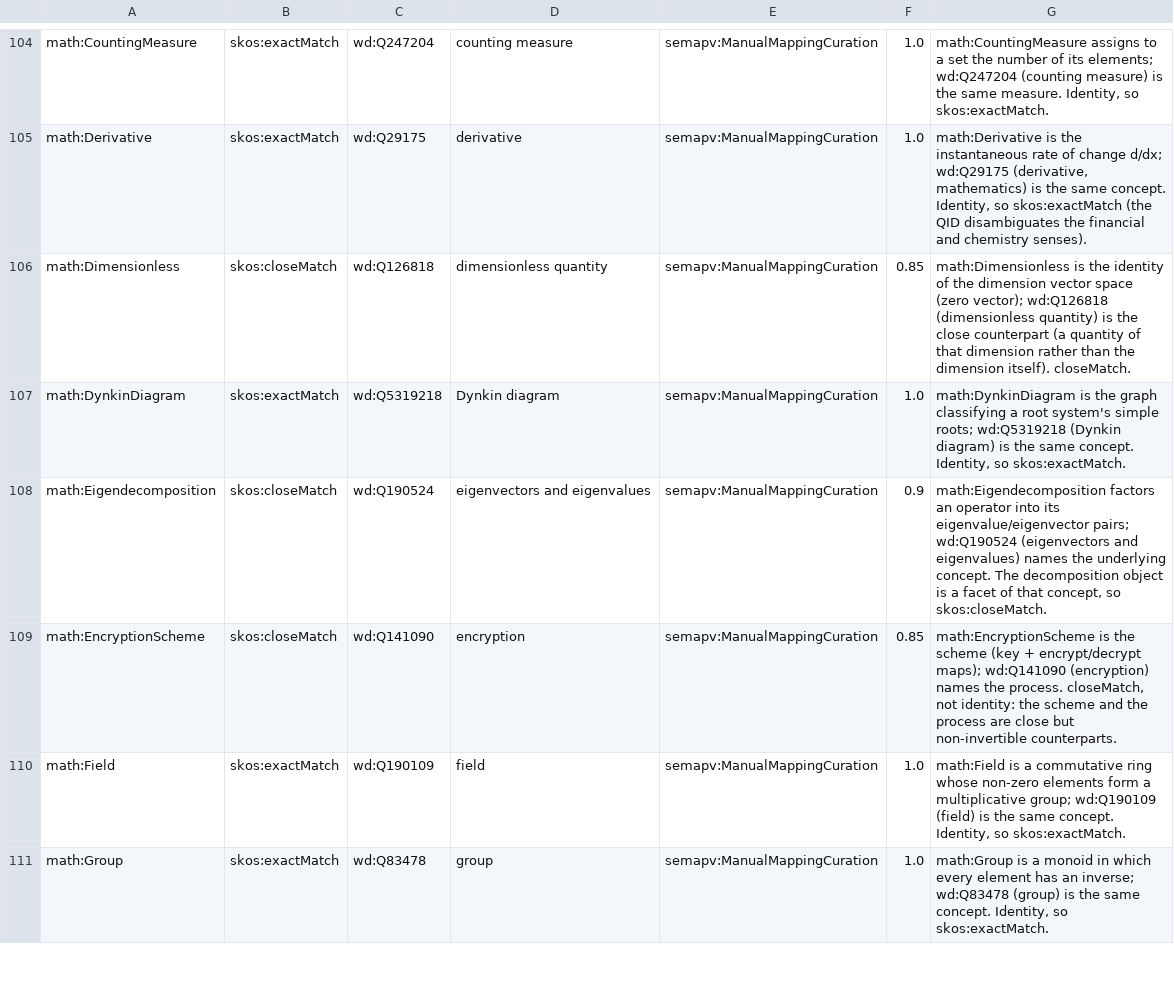
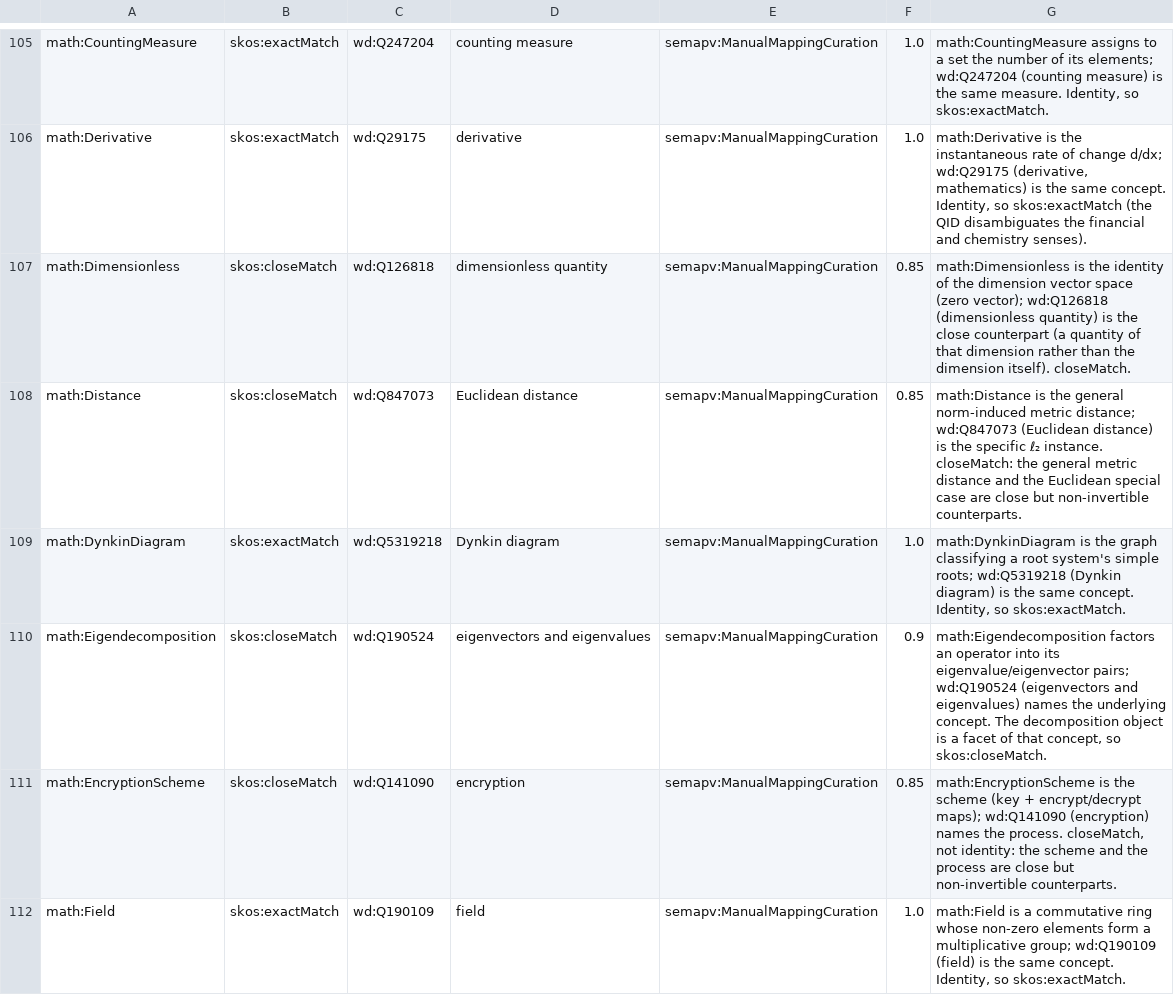
Before and after one commit to Blackcat-Informatics/gmeow-ontology, a TSV file: generated/mappings/gmeow-wikidata.sssom.tsv, drawn as a sheet; only a part is shown, gaps mark what is left out; the shorter side is filled out with more unchanged rows; the diff covers the shown part only; the diff names each change by its address in the sheet, - before the commit and + after, or states it on an @@ line.

Commit message:
feat(math): reusable inner-product-space + exact-rational linear-algebra layer
Author math:Norm (induced by a positive-definite math:SymmetricBilinearForm),
math:GramMatrix / math:SymmetricMatrix / math:Matrix, math:Vector, math:BilinearForm,
math:DefinitenessKind (positiveDefinite/semidefinite/indefinite/negativeDefinite),
and an exact-rational carrier (math:RationalValue numerator/denominator, math:VectorComponent,
math:MatrixEntry) — the reusable geometry the affect-intensity norm grounds on. Kept
EL-clean (single-valuedness is prose, not owl:FunctionalProperty). SHACL + conformance
twins + a competency query + 6 Wikidata alignments; generated artifacts + docs goldens
reblessed.

Part of #1379.

```diff
--- a/generated/mappings/gmeow-wikidata.sssom.tsv
+++ b/generated/mappings/gmeow-wikidata.sssom.tsv
+row 108: math:Distance | skos:closeMatch | wd:Q847073 | Euclidean distance | semapv:ManualMappingCuration | 0.85 | math:Distance is the general norm-induced metric distance; wd:Q847073 (Euclidean distance) is the specific ℓ₂ instance. closeMatch: the general metric distance and the Euclidean special case are close but non-invertible counterparts.
```
Also changed, not shown: 5 added rows elsewhere in this file, 29 other files.
